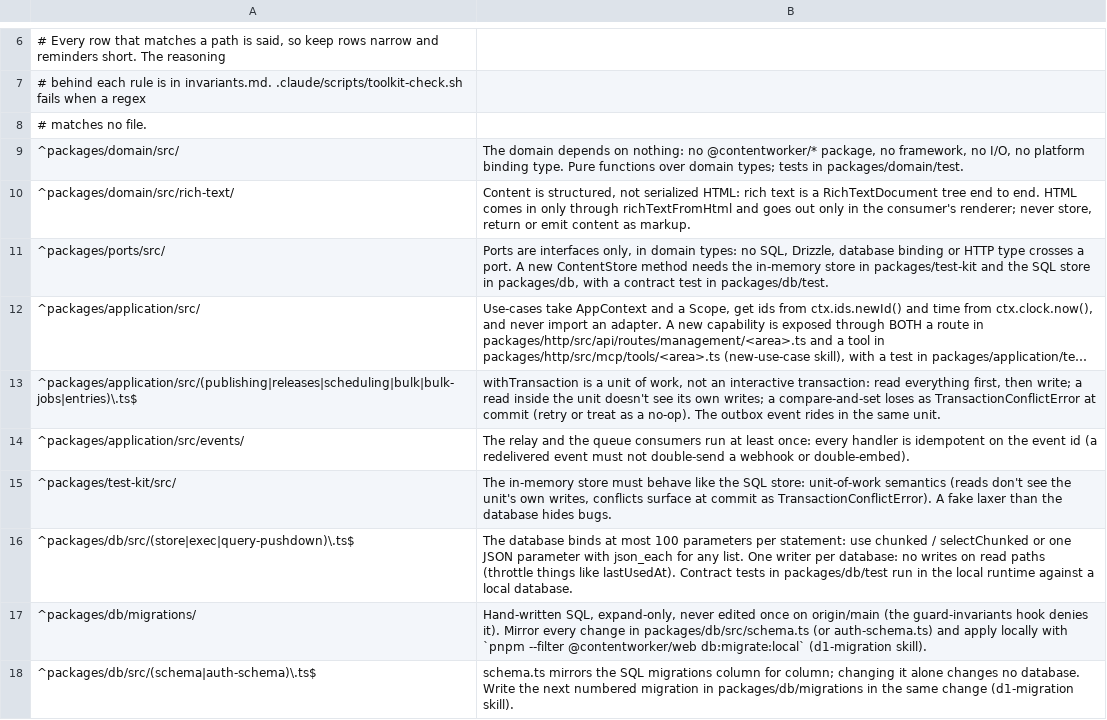
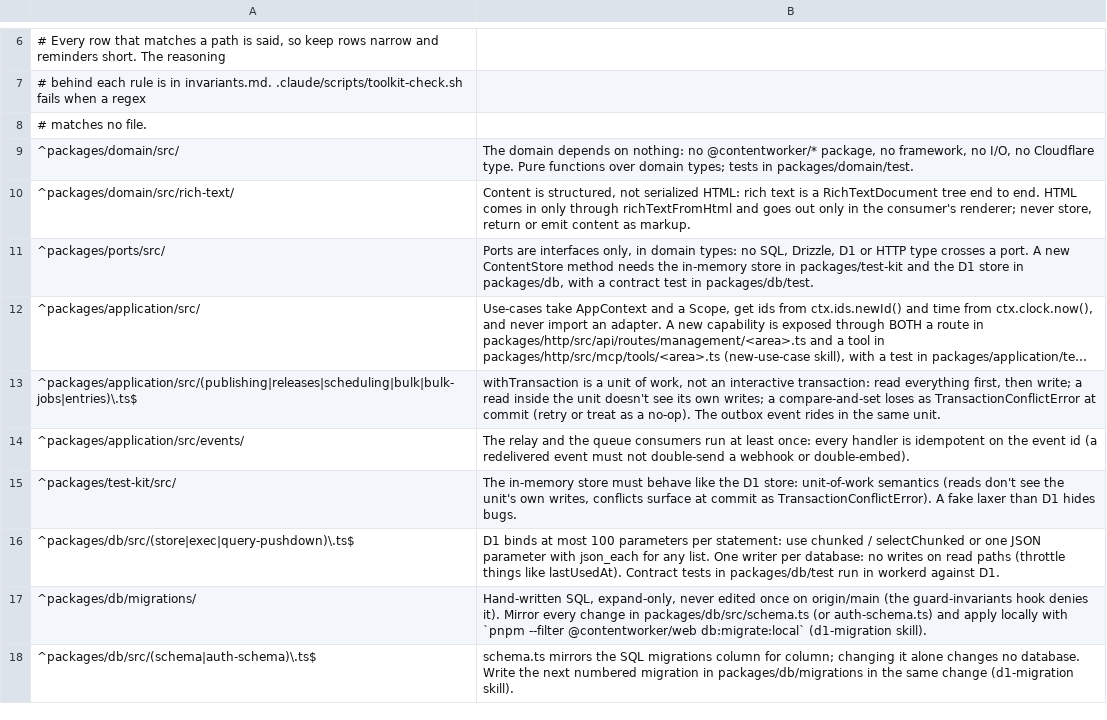
Before and after one commit to contentworker/contentworker, a TSV file: .claude/skills/contentworker-conventions/references/rules-map.tsv, drawn as a sheet; only a part is shown, gaps mark what is left out; long unchanged cells end in …; the diff covers the shown part only; the diff names each change by its address in the sheet, - before the commit and + after, or states it on an @@ line.

```diff
--- a/.claude/skills/contentworker-conventions/references/rules-map.tsv
+++ b/.claude/skills/contentworker-conventions/references/rules-map.tsv
-B9: …I/O, no platform binding type. Pure…
+B9: …I/O, no Cloudflare type. Pure…
-B11: …SQL, Drizzle, database binding or HTTP type crosses a port. A new ContentStore method needs the in-memory store in packages/test-kit and the SQL store in…
+B11: …SQL, Drizzle, D1 or HTTP type crosses a port. A new ContentStore method needs the in-memory store in packages/test-kit and the D1 store in…
-B15: …like the SQL store: unit-of-work semantics (reads don't see the unit's own writes, conflicts surface at commit as TransactionConflictError). A fake laxer than the database hides bugs.
+B15: …like the D1 store: unit-of-work semantics (reads don't see the unit's own writes, conflicts surface at commit as TransactionConflictError). A fake laxer than D1 hides bugs.
-B16: The database binds at most 100 parameters per statement: use chunked / selectChunked or one JSON parameter with json_each for any list. One writer per database: no writes on read paths (throttle things like lastUsedAt). Contract tests in packages/db/test run in the local runtime against a local database.
+B16: D1 binds at most 100 parameters per statement: use chunked / selectChunked or one JSON parameter with json_each for any list. One writer per database: no writes on read paths (throttle things like lastUsedAt). Contract tests in packages/db/test run in workerd against D1.
```
Also changed, not shown: 5 edited cells elsewhere in this file, .claude/skills/docs-sync/references/surface-map.tsv, 36 other files.
